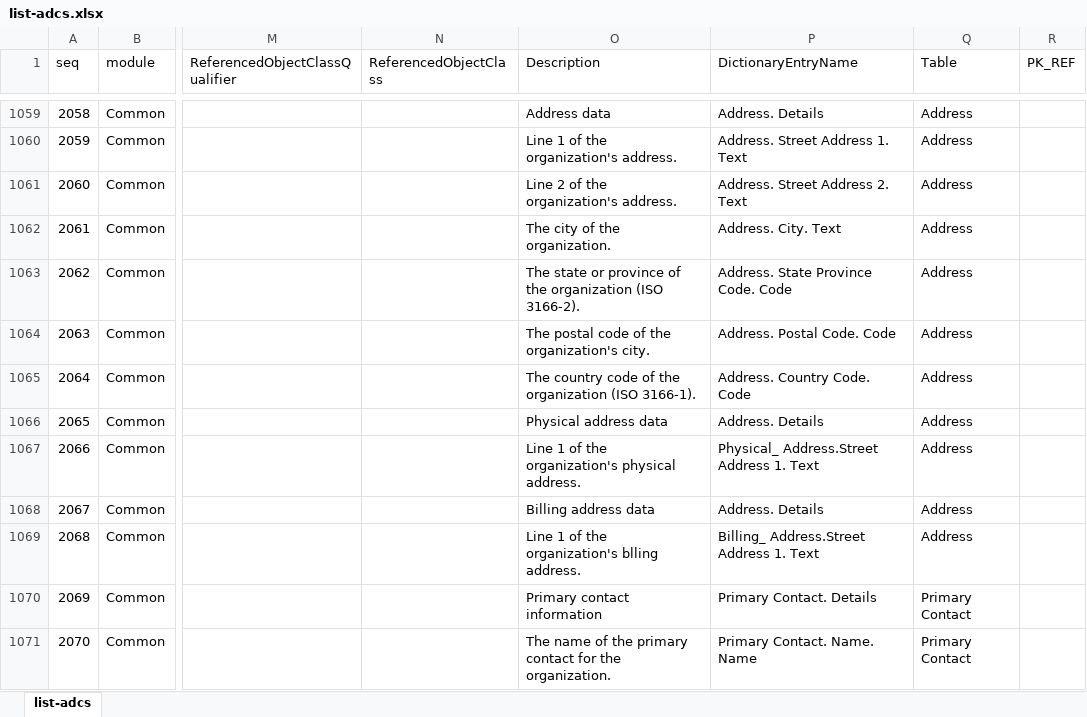
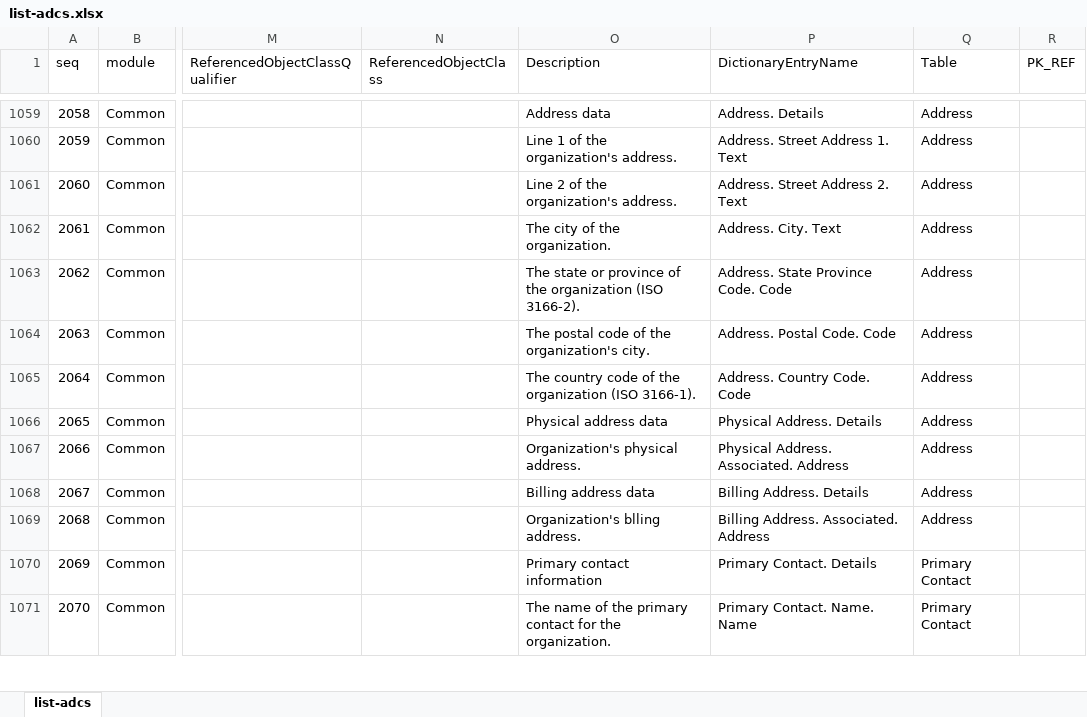
Before and after one commit to pontsoleil/Standard_Formats, an Excel workbook: data/adcs/list-adcs.xlsx, sheet list-adcs, drawn as a sheet; only a part is shown, gaps mark what is left out; values as stored, in another font and other column widths than the file's, no borders; conditional formats not drawn; the diff names each change by its address in the sheet, - before the commit and + after, or states it on an @@ line.

```diff
--- a/data/adcs/list-adcs.xlsx (sheet list-adcs)
+++ b/data/adcs/list-adcs.xlsx (sheet list-adcs)
-P1066 (DictionaryEntryName): Address. Details
+P1066 (DictionaryEntryName): Physical Address. Details
-O1067 (Description): Line 1 of the organization's physical address.
+O1067 (Description): Organization's physical address.
-P1067 (DictionaryEntryName): Physical_ Address.Street Address 1. Text
+P1067 (DictionaryEntryName): Physical Address. Associated. Address
-P1068 (DictionaryEntryName): Address. Details
+P1068 (DictionaryEntryName): Billing Address. Details
-O1069 (Description): Line 1 of the organization's blling address.
+O1069 (Description): Organization's blling address.
-P1069 (DictionaryEntryName): Billing_ Address.Street Address 1. Text
+P1069 (DictionaryEntryName): Billing Address. Associated. Address
```
Also changed, not shown: 1 other file.
